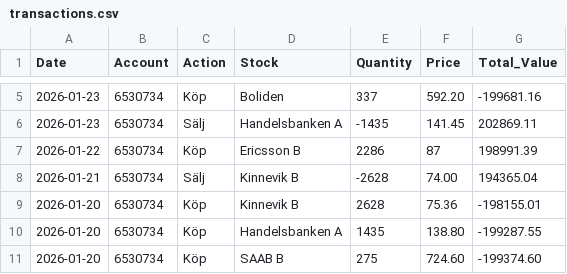
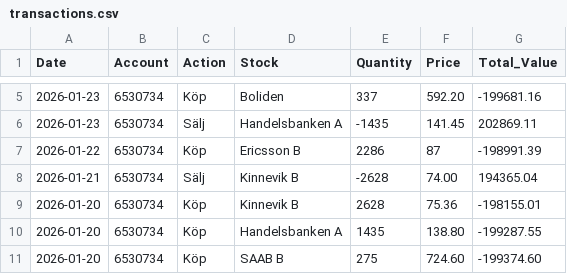
Before and after one commit to fredrikbromee/ace, a CSV file: transactions.csv, drawn as a sheet; only a part is shown, gaps mark what is left out.

```diff
--- a/transactions.csv
+++ b/transactions.csv
@@ -6,3 +6,3 @@ Date,Account,Action,Stock,Quantity,Price,Total_Value
 2026-01-23,6530734,Sälj,Handelsbanken A,-1435,141.45,202869.11
-2026-01-22,6530734,Köp,Ericsson B,2286,87,198991.39
+2026-01-22,6530734,Köp,Ericsson B,2286,87,-198991.39
 2026-01-21,6530734,Sälj,Kinnevik B,-2628,74.00,194365.04
```
Also changed, not shown: data/^OMX.csv.
